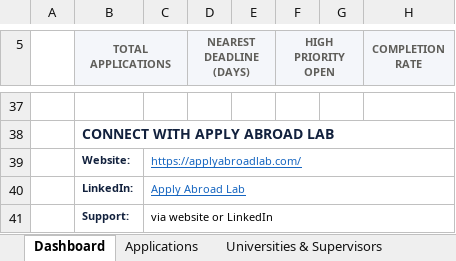
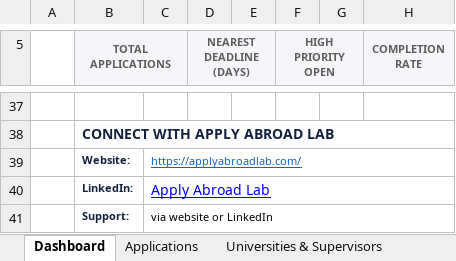
Before and after one commit to DataBizex/academic-application-tracker, an Excel workbook: templates/Application-Tracker-Pro-Sample.xlsx, sheet Dashboard, drawn as a sheet; only a part is shown, gaps mark what is left out; values as stored, in another font and other column widths than the file's, no borders; charts and pictures and conditional formats not drawn; the diff names each change by its address in the sheet, - before the commit and + after, or states it on an @@ line.

```diff
--- a/templates/Application-Tracker-Pro-Sample.xlsx (sheet Dashboard)
+++ b/templates/Application-Tracker-Pro-Sample.xlsx (sheet Dashboard)
-C40 text colour: #1565C0
+C40 text colour: #0000FF, text size: larger
```
Also changed, not shown: charts or pictures, templates/Application-Tracker-Pro-Blank.xlsx, 7 other files.
